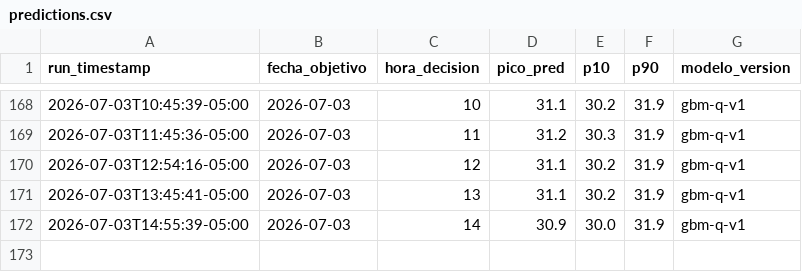
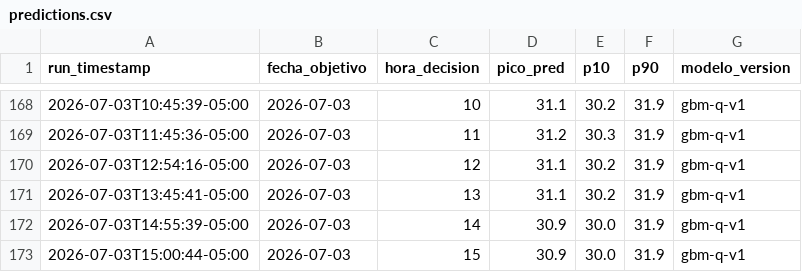
Before and after one commit to CesarG-09/panama-temp-forecast, a CSV file: data/predictions.csv, drawn as a sheet; only a part is shown, gaps mark what is left out.

```diff
--- a/data/predictions.csv
+++ b/data/predictions.csv
@@ -172 +172,2 @@ run_timestamp,fecha_objetivo,hora_decision,pico_pred,p10,p90,modelo_version
 2026-07-03T14:55:39-05:00,2026-07-03,14,30.9,30.0,31.9,gbm-q-v1
+2026-07-03T15:00:44-05:00,2026-07-03,15,30.9,30.0,31.9,gbm-q-v1
```
Also changed, not shown: 1 other file.
